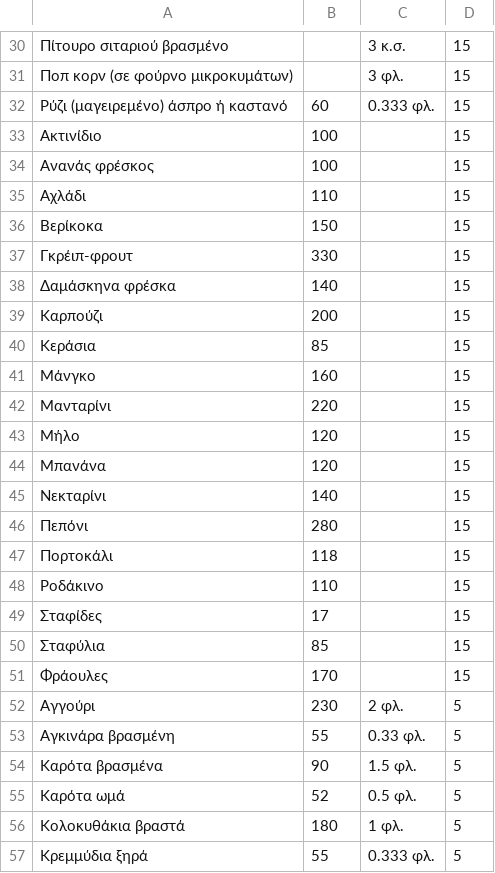
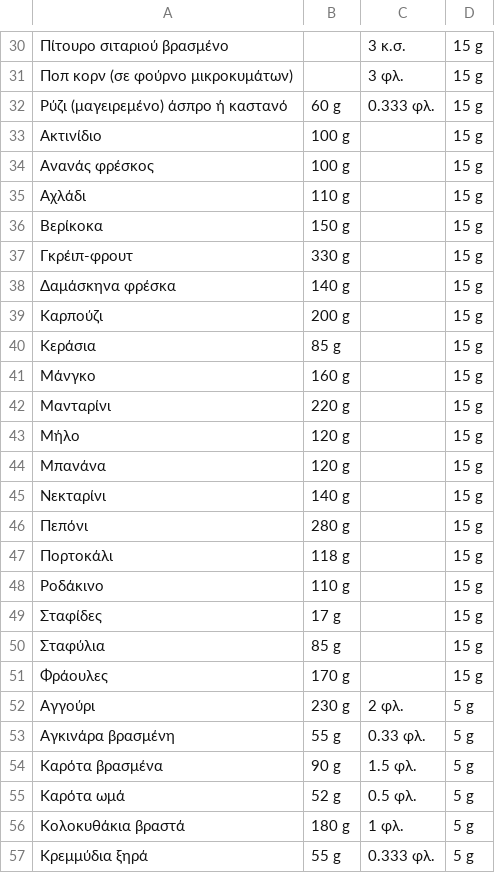
Before and after one commit to CoGian/mininio_diet, a CSV file: src/mininio_diet/resources/processed_nutrition_table.csv, drawn as a sheet; only a part is shown, gaps mark what is left out; the diff covers the shown part only; the diff names each change by its address in the sheet, - before the commit and + after, or states it on an @@ line.

```diff
--- a/src/mininio_diet/resources/processed_nutrition_table.csv
+++ b/src/mininio_diet/resources/processed_nutrition_table.csv
-D30:D51: 15
+D30:D51: 15 g
-B32: 60
+B32: 60 g
-B33:B34: 100
+B33:B34: 100 g
-B35: 110
+B35: 110 g
-B36: 150
+B36: 150 g
-B37: 330
+B37: 330 g
-B38: 140
+B38: 140 g
-B39: 200
+B39: 200 g
-B40: 85
+B40: 85 g
-B41: 160
+B41: 160 g
-B42: 220
+B42: 220 g
-B43:B44: 120
+B43:B44: 120 g
-B45: 140
+B45: 140 g
-B46: 280
+B46: 280 g
-B47: 118
+B47: 118 g
-B48: 110
+B48: 110 g
-B49: 17
+B49: 17 g
-B50: 85
+B50: 85 g
-B51: 170
+B51: 170 g
-B52: 230
+B52: 230 g
-D52:D57: 5
+D52:D57: 5 g
-B53: 55
+B53: 55 g
-B54: 90
+B54: 90 g
-B55: 52
+B55: 52 g
-B56: 180
+B56: 180 g
-B57: 55
+B57: 55 g
```
Also changed, not shown: 136 edited cells elsewhere in this file, 1 other file.
